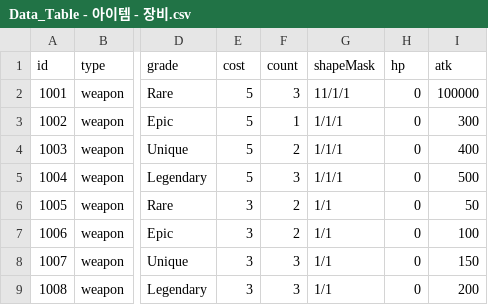
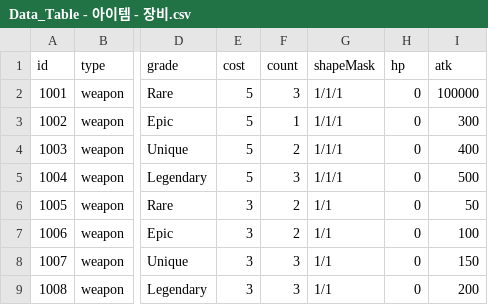
Before and after one commit to tigerlow0723-blip/MapleWorld, a CSV file: Lucky_Backpack/RootDesk/MyDesk/DataSet/Data_Table - 아이템 - 장비.csv, drawn as a sheet; only a part is shown, gaps mark what is left out; the diff names each change by its address in the sheet, - before the commit and + after, or states it on an @@ line.

```diff
--- a/Lucky_Backpack/RootDesk/MyDesk/DataSet/Data_Table - 아이템 - 장비.csv
+++ b/Lucky_Backpack/RootDesk/MyDesk/DataSet/Data_Table - 아이템 - 장비.csv
-G2 (shapeMask): 11/1/1
+G2 (shapeMask): 1/1/1
```
Also changed, not shown: Lucky_Backpack/RootDesk/MyDesk/DataSet/Data_Table - 아이템 - 기타.csv, 2 other files.
